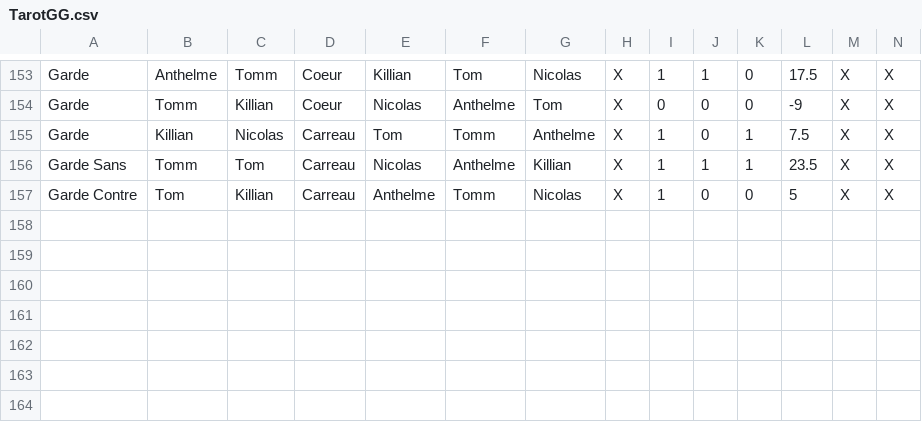
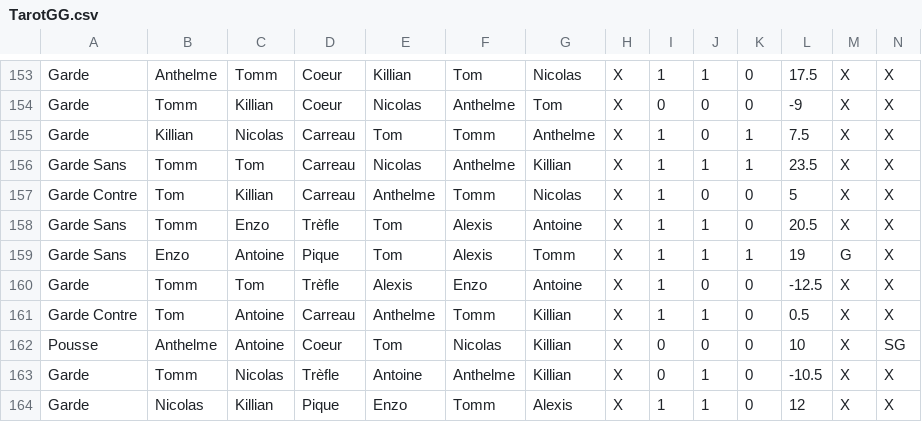
Before and after one commit to Nicolas62x/TarotCalculator, a CSV file: TarotGG.csv, drawn as a sheet; only a part is shown, gaps mark what is left out; rows hold the shown columns only; the diff names each change by its address in the sheet, - before the commit and + after, or states it on an @@ line.

```diff
--- a/TarotGG.csv
+++ b/TarotGG.csv
+row 158: Garde Sans | Tomm | Enzo | Trèfle | Tom | Alexis | Antoine | X | 1 | 1 | 0 | 20.5 | X | X
+row 159: Garde Sans | Enzo | Antoine | Pique | Tom | Alexis | Tomm | X | 1 | 1 | 1 | 19 | G | X
+row 160: Garde | Tomm | Tom | Trèfle | Alexis | Enzo | Antoine | X | 1 | 0 | 0 | -12.5 | X | X
+row 161: Garde Contre | Tom | Antoine | Carreau | Anthelme | Tomm | Killian | X | 1 | 1 | 0 | 0.5 | X | X
+row 162: Pousse | Anthelme | Antoine | Coeur | Tom | Nicolas | Killian | X | 0 | 0 | 0 | 10 | X | SG
+row 163: Garde | Tomm | Nicolas | Trèfle | Antoine | Anthelme | Killian | X | 0 | 1 | 0 | -10.5 | X | X
+row 164: Garde | Nicolas | Killian | Pique | Enzo | Tomm | Alexis | X | 1 | 1 | 0 | 12 | X | X
```
Also changed, not shown: output/history.csv, output/rating.csv, 2 other files.
